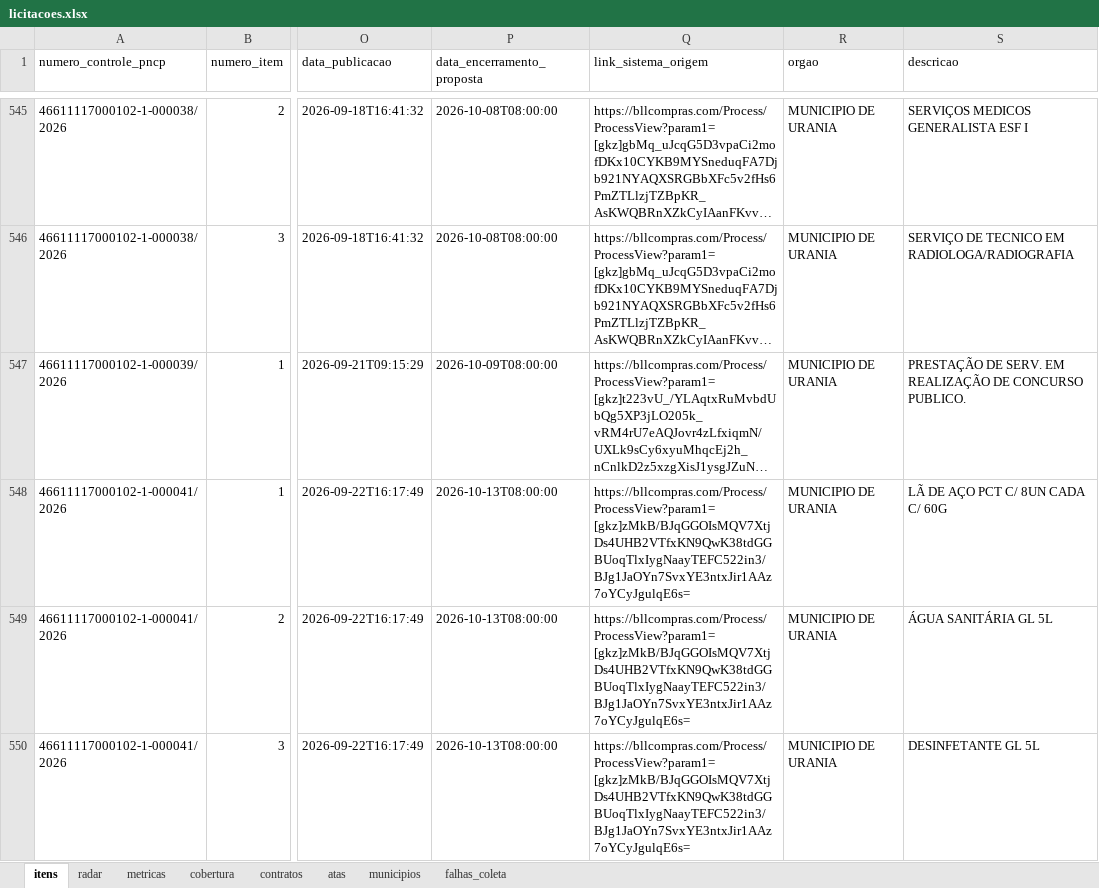
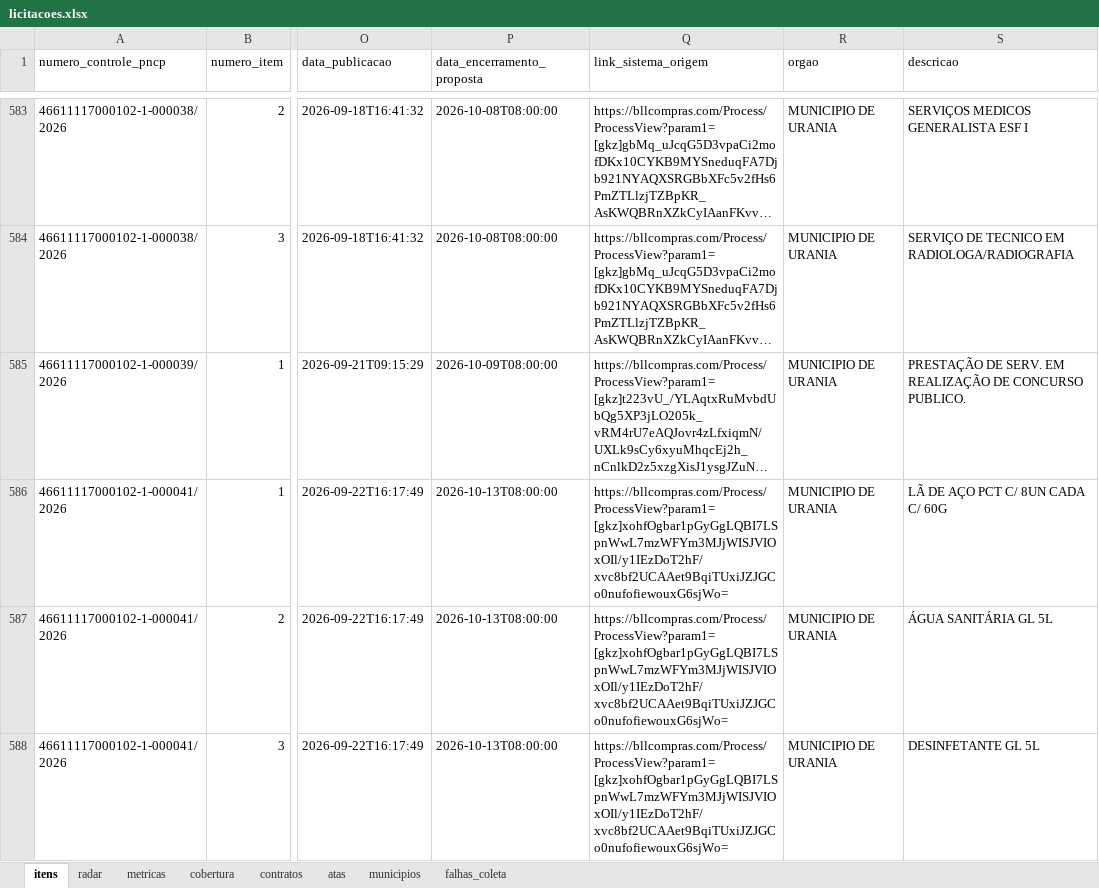
Before and after one commit to hub-ramos/licitacao, an Excel workbook: dados/licitacoes.xlsx, sheet itens, drawn as a sheet; only a part is shown, gaps mark what is left out; long unchanged cells end in …; values as stored, in another font and other column widths than the file's, no borders; addresses are those after the commit; the diff covers the shown part only; the diff names each change by its address in the sheet, - before the commit and + after, or states it on an @@ line.

```diff
--- a/dados/licitacoes.xlsx (sheet itens)
+++ b/dados/licitacoes.xlsx (sheet itens)
-Q586:Q588 (link_sistema_origem): https://bllcompras.com/Process/ProcessView?param1=[gkz]zMkB/BJqGGOIsMQV7XtjDs4UHB2VTfxKN9QwK38tdGGBUoqTlxIygNaayTEFC522in3/BJg1JaOYn7SvxYE3ntxJir1AAz7oYCyJgulqE6s=
+Q586:Q588 (link_sistema_origem): https://bllcompras.com/Process/ProcessView?param1=[gkz]xohfOgbar1pGyGgLQBI7LSpnWwL7mzWFYm3MJjWISJVIOxOIl/y1IEzDoT2hF/xvc8bf2UCAAet9BqiTUxiJZJGCo0nufofiewouxG6sjWo=
```
Also changed, not shown: 40 added rows and 7 edited cells elsewhere in this sheet, sheet metricas, sheet radar, 5 other files.
